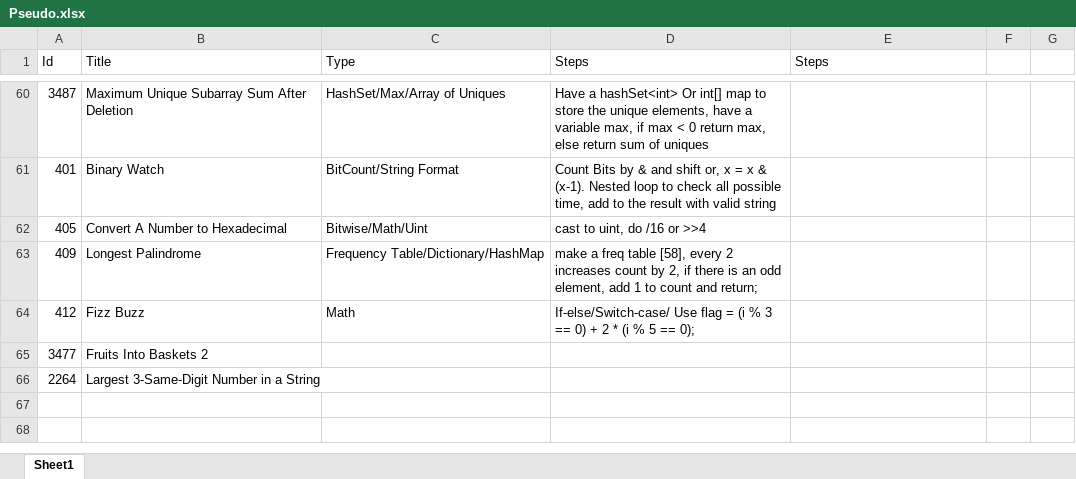
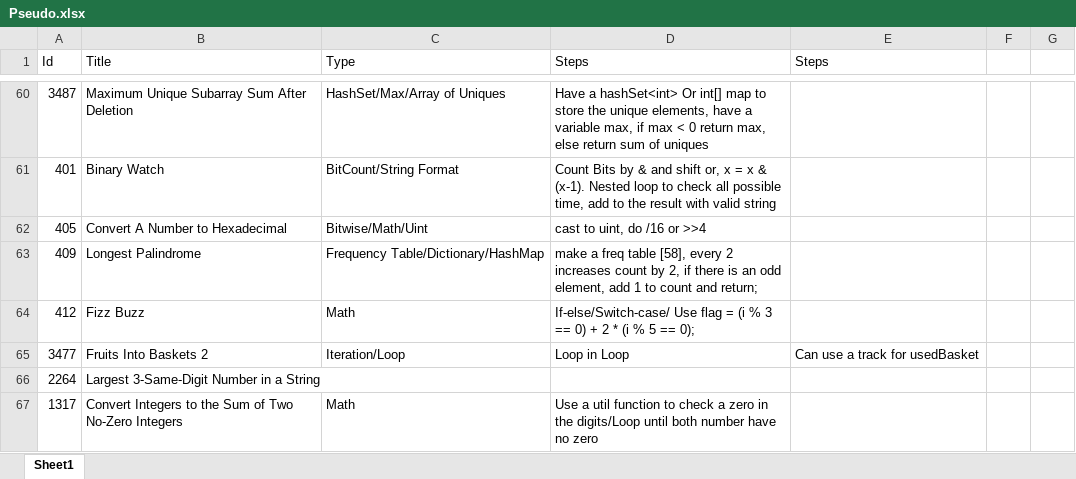
Before and after one commit to Mvrs10/LC_Solutions, an Excel workbook: Pseudo.xlsx, sheet Sheet1, drawn as a sheet; only a part is shown, gaps mark what is left out; values as stored, in another font and other column widths than the file's, no borders; the diff names each change by its address in the sheet, - before the commit and + after, or states it on an @@ line.

Commit message:
Fruits Into Basket 2.

```diff
--- a/Pseudo.xlsx (sheet Sheet1)
+++ b/Pseudo.xlsx (sheet Sheet1)
-C65 (Type): (empty)
+C65 (Type): Iteration/Loop
-D65 (Steps): (empty)
+D65 (Steps): Loop in Loop
-E65 (Steps): (empty)
+E65 (Steps): Can use a track for usedBasket
+row 67: 1317 | Convert Integers to the Sum of Two No-Zero Integers | Math | Use a util function to check a zero in the digits/Loop until both number have no zero
```
Also changed, not shown: 3 other files.
